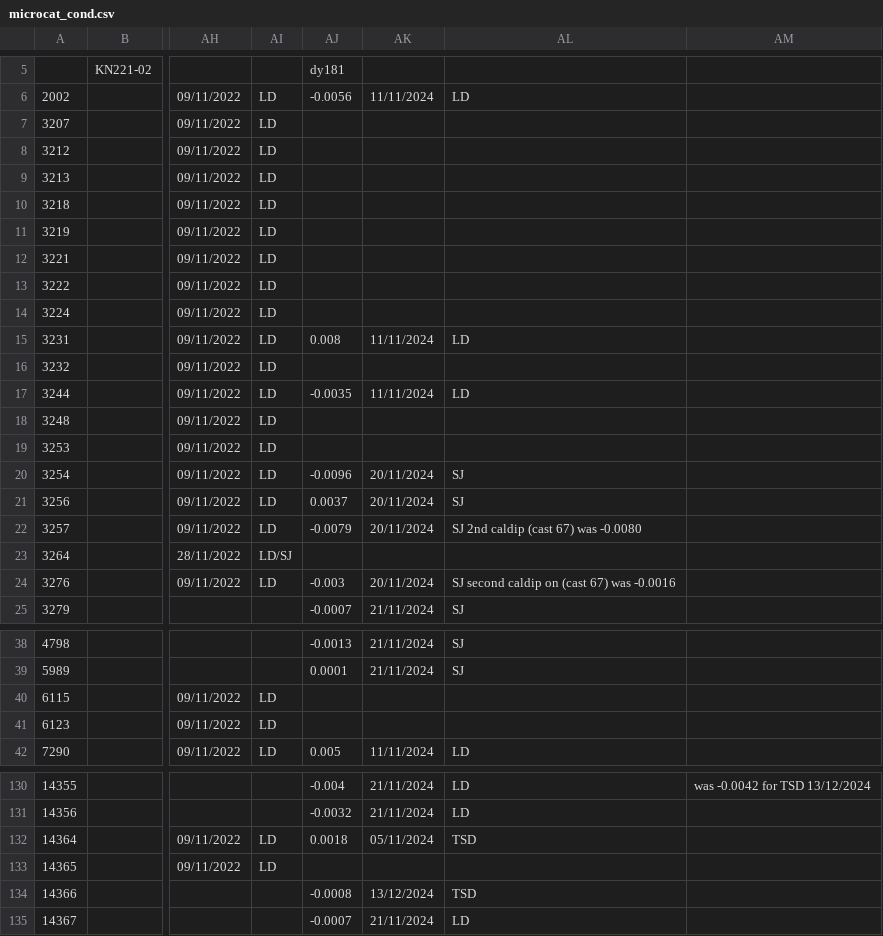
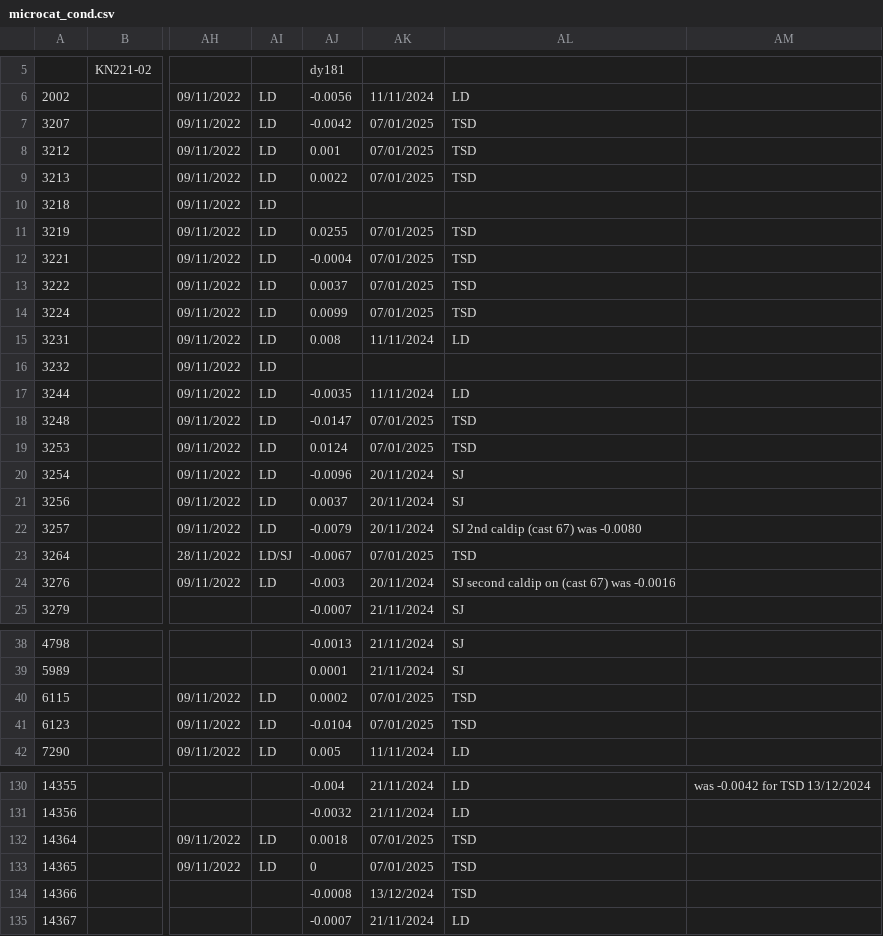
Before and after one commit to ScotMarPhys/m_moorproc_toolbox, a CSV file: metadata/cal_coef/osnap/microcat_cond.csv, drawn as a sheet; only a part is shown, gaps mark what is left out; the diff covers the shown part only; the diff names each change by its address in the sheet, - before the commit and + after, or states it on an @@ line.

```diff
--- a/metadata/cal_coef/osnap/microcat_cond.csv
+++ b/metadata/cal_coef/osnap/microcat_cond.csv
-AJ7: (empty)
+AJ7: -0.0042
-AK7:AK9: (empty)
+AK7:AK9: 07/01/2025
-AL7:AL9: (empty)
+AL7:AL9: TSD
-AJ8: (empty)
+AJ8: 0.001
-AJ9: (empty)
+AJ9: 0.0022
-AJ11: (empty)
+AJ11: 0.0255
-AK11:AK14: (empty)
+AK11:AK14: 07/01/2025
-AL11:AL14: (empty)
+AL11:AL14: TSD
-AJ12: (empty)
+AJ12: -0.0004
-AJ13: (empty)
+AJ13: 0.0037
-AJ14: (empty)
+AJ14: 0.0099
-AJ18: (empty)
+AJ18: -0.0147
-AK18:AK19: (empty)
+AK18:AK19: 07/01/2025
-AL18:AL19: (empty)
+AL18:AL19: TSD
-AJ19: (empty)
+AJ19: 0.0124
-AJ23: (empty)
+AJ23: -0.0067
-AK23: (empty)
+AK23: 07/01/2025
-AL23: (empty)
+AL23: TSD
-AJ40: (empty)
+AJ40: 0.0002
-AK40:AK41: (empty)
+AK40:AK41: 07/01/2025
-AL40:AL41: (empty)
+AL40:AL41: TSD
-AJ41: (empty)
+AJ41: -0.0104
-AK132: 05/11/2024
+AK132: 07/01/2025
-AJ133: (empty)
+AJ133: 0
-AK133: (empty)
+AK133: 07/01/2025
-AL133: (empty)
+AL133: TSD
```
Also changed, not shown: 41 edited cells elsewhere in this file, metadata/cal_coef/osnap/microcat_pres.csv, metadata/cal_coef/osnap/microcat_temp.csv, 1 other file.
